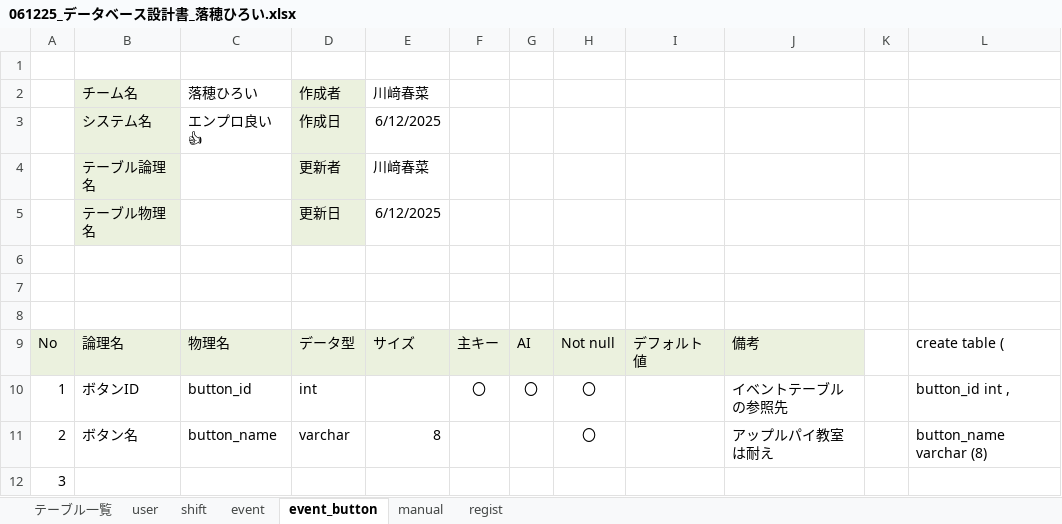
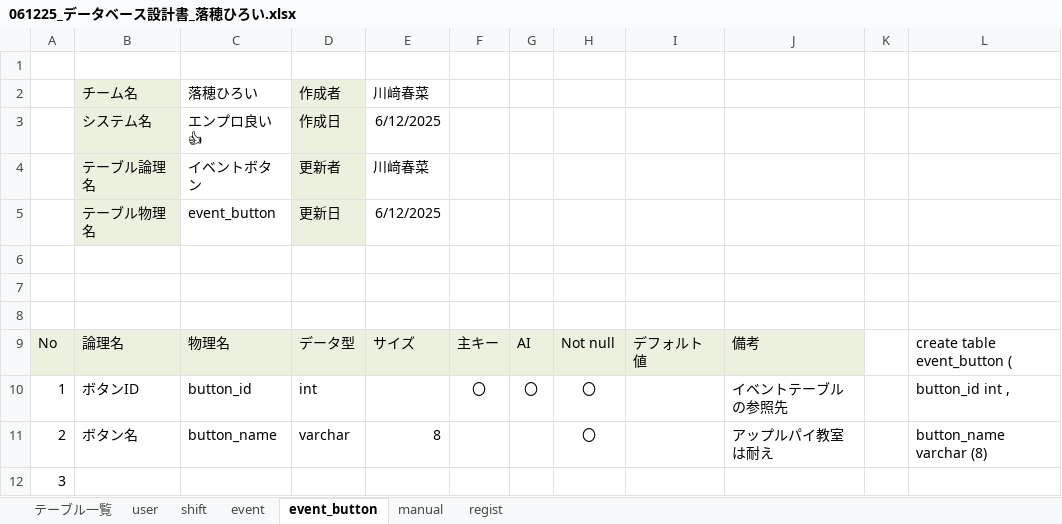
Before and after one commit to plusdojo2025/A5, an Excel workbook: documents/外部設計/061225_データベース設計書_落穂ひろい.xlsx, sheet event_button, drawn as a sheet; only a part is shown; values as stored, in another font and other column widths than the file's, no borders; the diff names each change by its address in the sheet, - before the commit and + after, or states it on an @@ line.

```diff
--- a/documents/外部設計/061225_データベース設計書_落穂ひろい.xlsx (sheet event_button)
+++ b/documents/外部設計/061225_データベース設計書_落穂ひろい.xlsx (sheet event_button)
-C4: (empty)
+C4: イベントボタン
-C5: (empty)
+C5: event_button
-L9: create table (
+L9: create table event_button (
```
Also changed, not shown: sheet manual, sheet event, sheet user, 15 other files.
